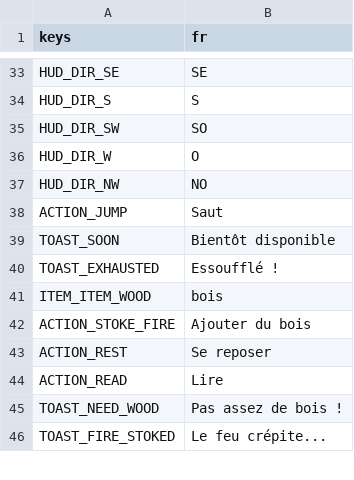
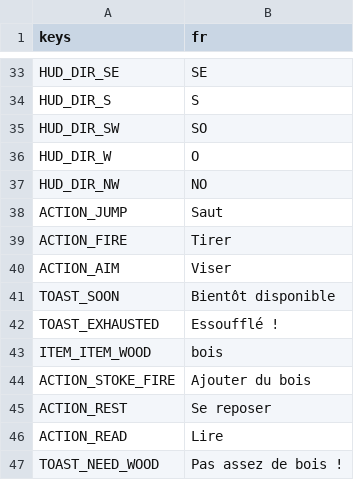
Before and after one commit to CharlieG42/ZimutAdventure, a CSV file: locales/translations.fr.csv, drawn as a sheet; only a part is shown, gaps mark what is left out; the shorter side is filled out with more unchanged rows; the diff names each change by its address in the sheet, - before the commit and + after, or states it on an @@ line.

```diff
--- a/locales/translations.fr.csv
+++ b/locales/translations.fr.csv
+row 39: ACTION_FIRE | Tirer
+row 40: ACTION_AIM | Viser
```
Also changed, not shown: locales/translations.en.csv, 11 other files.
